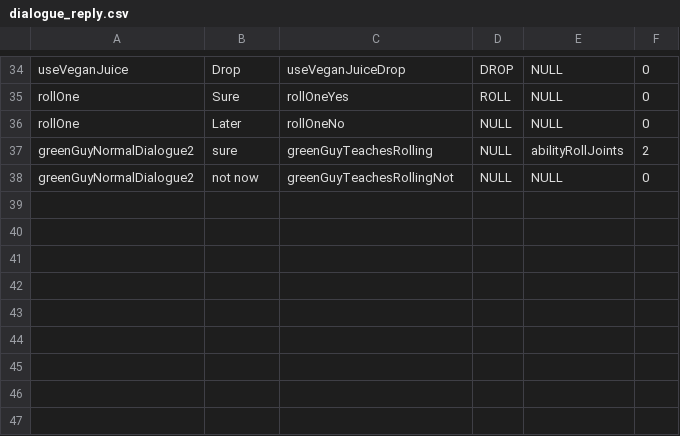
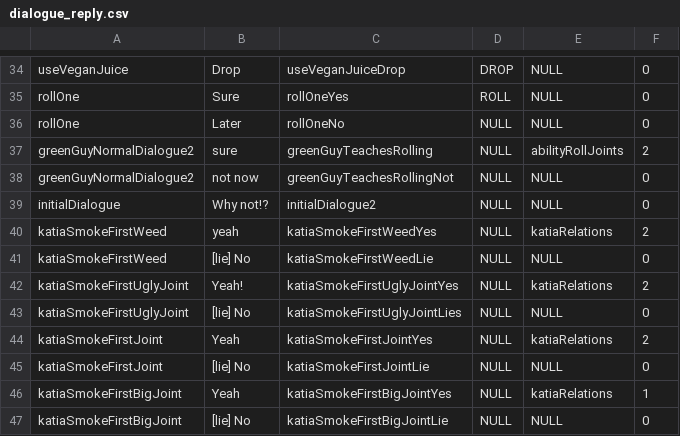
Before and after one commit to tiborschneider/hangin, a CSV file: app/src/main/res/raw/dialogue_reply.csv, drawn as a sheet; only a part is shown, gaps mark what is left out; the diff names each change by its address in the sheet, - before the commit and + after, or states it on an @@ line.

```diff
--- a/app/src/main/res/raw/dialogue_reply.csv
+++ b/app/src/main/res/raw/dialogue_reply.csv
+row 39: initialDialogue | Why not!? | initialDialogue2 | NULL | NULL | 0
+row 40: katiaSmokeFirstWeed | yeah | katiaSmokeFirstWeedYes | NULL | katiaRelations | 2
+row 41: katiaSmokeFirstWeed | [lie] No | katiaSmokeFirstWeedLie | NULL | NULL | 0
+row 42: katiaSmokeFirstUglyJoint | Yeah! | katiaSmokeFirstUglyJointYes | NULL | katiaRelations | 2
+row 43: katiaSmokeFirstUglyJoint | [lie] No | katiaSmokeFirstUglyJointLies | NULL | NULL | 0
+row 44: katiaSmokeFirstJoint | Yeah | katiaSmokeFirstJointYes | NULL | katiaRelations | 2
+row 45: katiaSmokeFirstJoint | [lie] No | katiaSmokeFirstJointLie | NULL | NULL | 0
+row 46: katiaSmokeFirstBigJoint | Yeah | katiaSmokeFirstBigJointYes | NULL | katiaRelations | 1
+row 47: katiaSmokeFirstBigJoint | [lie] No | katiaSmokeFirstBigJointLie | NULL | NULL | 0
```
Also changed, not shown: app/src/main/res/raw/dialogue.csv, app/src/main/res/raw/dialogue_text.csv, 26 other files.
